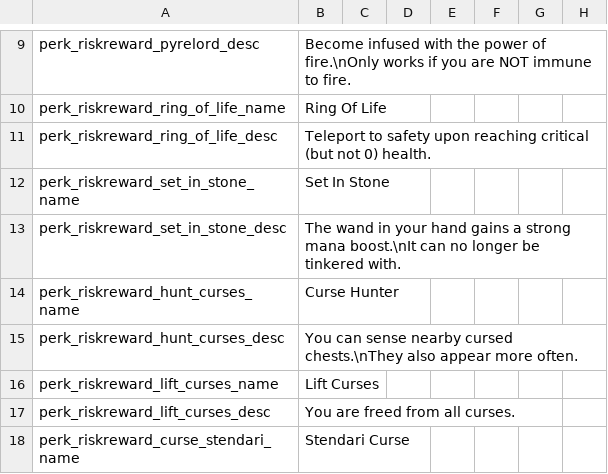
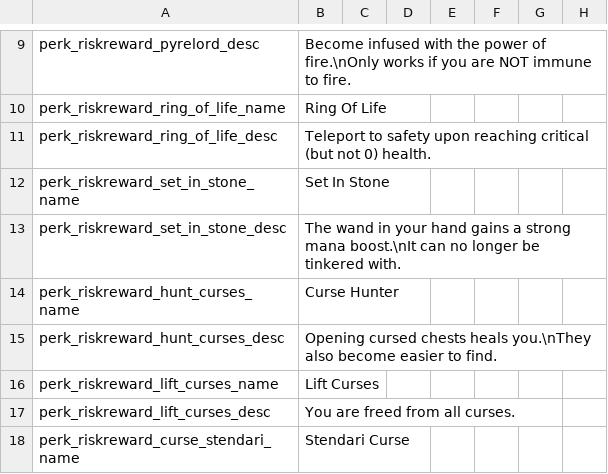
Before and after one commit to meyergames/noita-mod-d2d-content-pack, a CSV file: translations.csv, drawn as a sheet; only a part is shown, gaps mark what is left out; the diff names each change by its address in the sheet, - before the commit and + after, or states it on an @@ line.

Commit message:
fix cursed chest bug, improve pyrelord curse

```diff
--- a/translations.csv
+++ b/translations.csv
-B15: You can sense nearby cursed chests.\nThey also appear more often.
+B15: Opening cursed chests heals you.\nThey also become easier to find.
```
Also changed, not shown: 12 other files.
